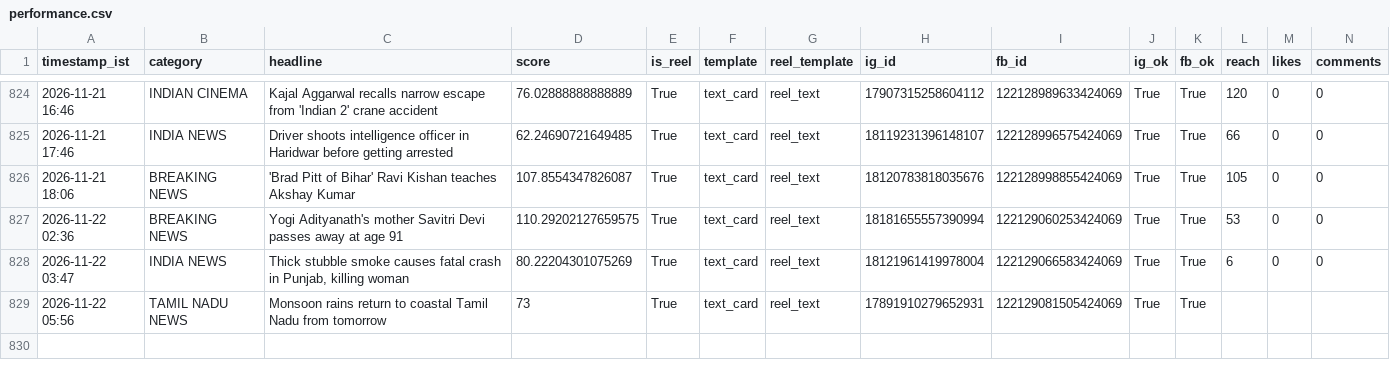
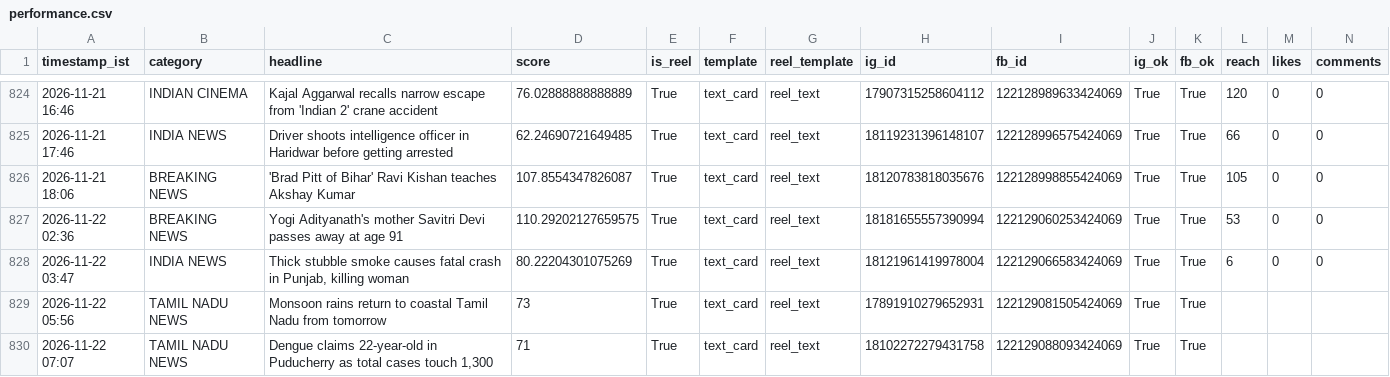
Before and after one commit to araviaravind333-sketch/Aravind24new, a CSV file: data/performance.csv, drawn as a sheet; only a part is shown, gaps mark what is left out; rows hold the shown columns only; the diff names each change by its address in the sheet, - before the commit and + after, or states it on an @@ line.

```diff
--- a/data/performance.csv
+++ b/data/performance.csv
+row 830: 2026-11-22 07:07 | TAMIL NADU NEWS | Dengue claims 22-year-old in Puducherry as total cases touch 1,300 | 71 | True | text_card | reel_text | 18102272279431758 | 122129088093424069 | True | True
```
Also changed, not shown: 1 other file.
